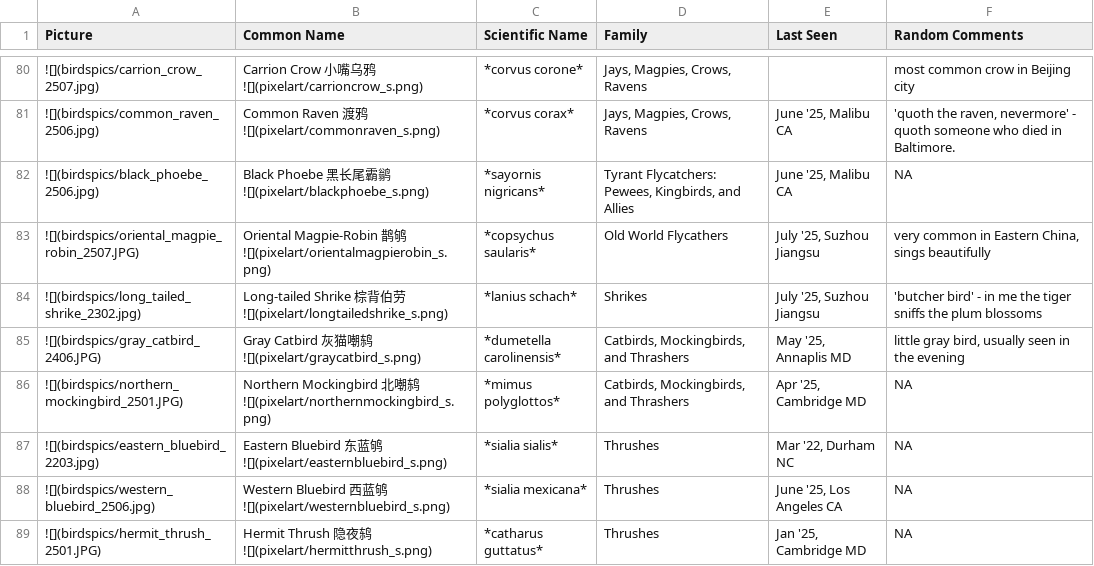
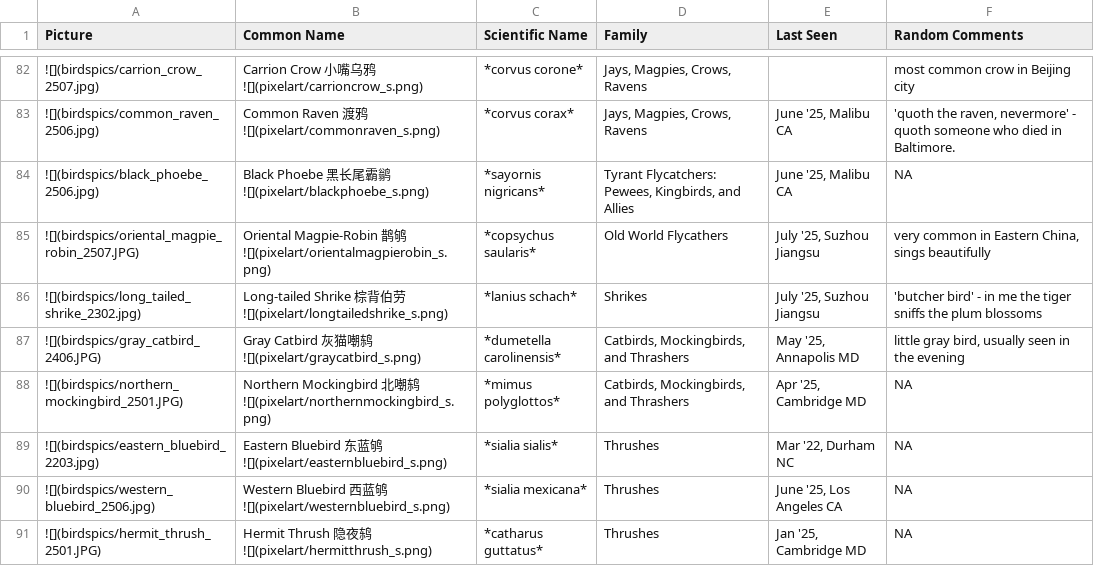
Before and after one commit to yunyi-ru/quarto-blog, a CSV file: projects/all_about_birding/bird_df.csv, drawn as a sheet; only a part is shown, gaps mark what is left out; addresses are those after the commit; the diff covers the shown part only; the diff names each change by its address in the sheet, - before the commit and + after, or states it on an @@ line.

```diff
--- a/projects/all_about_birding/bird_df.csv
+++ b/projects/all_about_birding/bird_df.csv
-E87 (Last Seen): May '25, Annaplis MD
+E87 (Last Seen): May '25, Annapolis MD
```
Also changed, not shown: 4 added rows and 24 edited cells elsewhere in this file, 40 other files.
